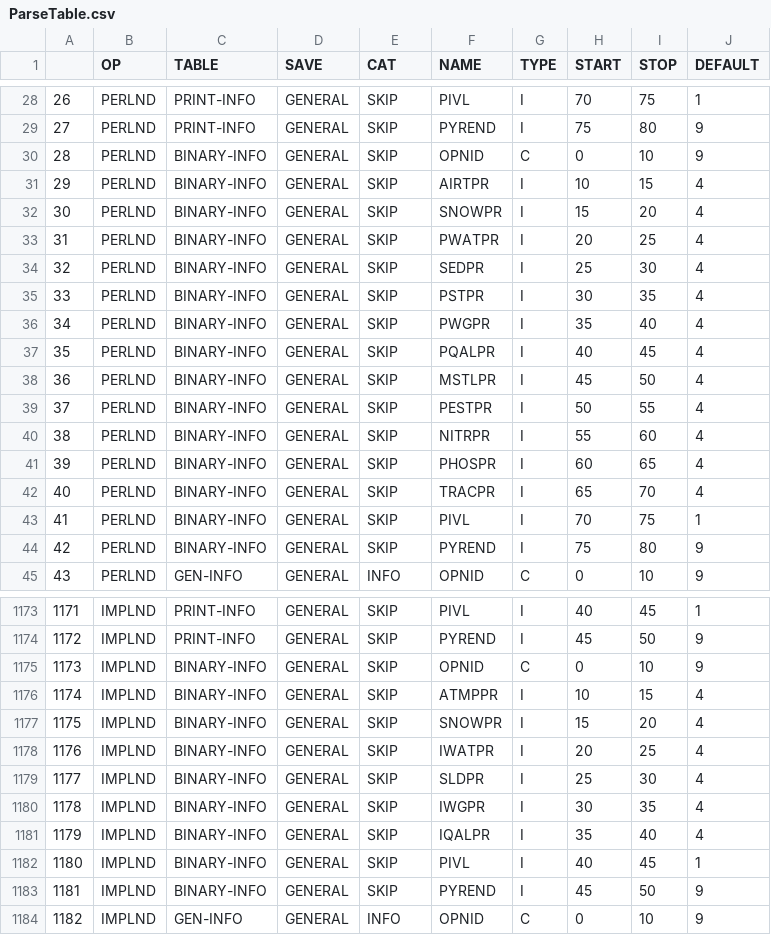
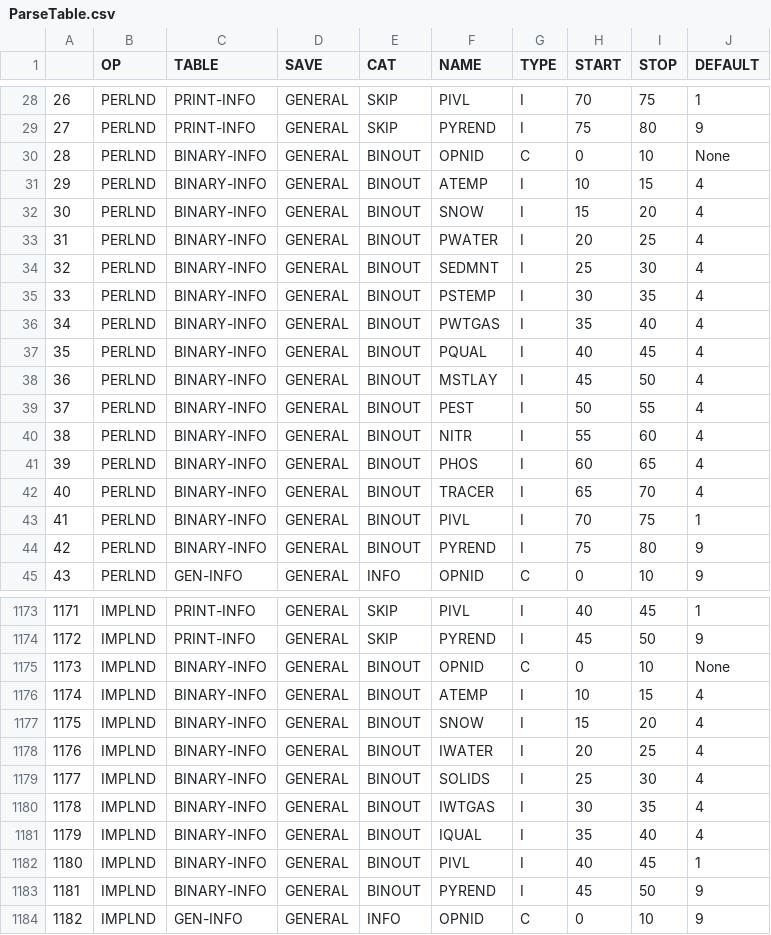
Before and after one commit to respec/HSPsquared, a CSV file: HSP2tools/data/ParseTable.csv, drawn as a sheet; only a part is shown, gaps mark what is left out; the diff covers the shown part only.

```diff
--- a/HSP2tools/data/ParseTable.csv
+++ b/HSP2tools/data/ParseTable.csv
@@ -29,17 +29,17 @@
 27,PERLND,PRINT-INFO,GENERAL,SKIP,PYREND,I,75,80,9
-28,PERLND,BINARY-INFO,GENERAL,SKIP,OPNID,C,0,10,9
-29,PERLND,BINARY-INFO,GENERAL,SKIP,AIRTPR,I,10,15,4
-30,PERLND,BINARY-INFO,GENERAL,SKIP,SNOWPR,I,15,20,4
-31,PERLND,BINARY-INFO,GENERAL,SKIP,PWATPR,I,20,25,4
-32,PERLND,BINARY-INFO,GENERAL,SKIP,SEDPR,I,25,30,4
-33,PERLND,BINARY-INFO,GENERAL,SKIP,PSTPR,I,30,35,4
-34,PERLND,BINARY-INFO,GENERAL,SKIP,PWGPR,I,35,40,4
-35,PERLND,BINARY-INFO,GENERAL,SKIP,PQALPR,I,40,45,4
-36,PERLND,BINARY-INFO,GENERAL,SKIP,MSTLPR,I,45,50,4
-37,PERLND,BINARY-INFO,GENERAL,SKIP,PESTPR,I,50,55,4
-38,PERLND,BINARY-INFO,GENERAL,SKIP,NITRPR,I,55,60,4
-39,PERLND,BINARY-INFO,GENERAL,SKIP,PHOSPR,I,60,65,4
-40,PERLND,BINARY-INFO,GENERAL,SKIP,TRACPR,I,65,70,4
-41,PERLND,BINARY-INFO,GENERAL,SKIP,PIVL,I,70,75,1
-42,PERLND,BINARY-INFO,GENERAL,SKIP,PYREND,I,75,80,9
+28,PERLND,BINARY-INFO,GENERAL,BINOUT,OPNID,C,0,10,None
+29,PERLND,BINARY-INFO,GENERAL,BINOUT,ATEMP,I,10,15,4
+30,PERLND,BINARY-INFO,GENERAL,BINOUT,SNOW,I,15,20,4
+31,PERLND,BINARY-INFO,GENERAL,BINOUT,PWATER,I,20,25,4
+32,PERLND,BINARY-INFO,GENERAL,BINOUT,SEDMNT,I,25,30,4
+33,PERLND,BINARY-INFO,GENERAL,BINOUT,PSTEMP,I,30,35,4
+34,PERLND,BINARY-INFO,GENERAL,BINOUT,PWTGAS,I,35,40,4
+35,PERLND,BINARY-INFO,GENERAL,BINOUT,PQUAL,I,40,45,4
+36,PERLND,BINARY-INFO,GENERAL,BINOUT,MSTLAY,I,45,50,4
+37,PERLND,BINARY-INFO,GENERAL,BINOUT,PEST,I,50,55,4
+38,PERLND,BINARY-INFO,GENERAL,BINOUT,NITR,I,55,60,4
+39,PERLND,BINARY-INFO,GENERAL,BINOUT,PHOS,I,60,65,4
+40,PERLND,BINARY-INFO,GENERAL,BINOUT,TRACER,I,65,70,4
+41,PERLND,BINARY-INFO,GENERAL,BINOUT,PIVL,I,70,75,1
+42,PERLND,BINARY-INFO,GENERAL,BINOUT,PYREND,I,75,80,9
 43,PERLND,GEN-INFO,GENERAL,INFO,OPNID,C,0,10,9
@@ -1174,11 +1174,11 @@
 1172,IMPLND,PRINT-INFO,GENERAL,SKIP,PYREND,I,45,50,9
-1173,IMPLND,BINARY-INFO,GENERAL,SKIP,OPNID,C,0,10,9
-1174,IMPLND,BINARY-INFO,GENERAL,SKIP,ATMPPR,I,10,15,4
-1175,IMPLND,BINARY-INFO,GENERAL,SKIP,SNOWPR,I,15,20,4
-1176,IMPLND,BINARY-INFO,GENERAL,SKIP,IWATPR,I,20,25,4
-1177,IMPLND,BINARY-INFO,GENERAL,SKIP,SLDPR,I,25,30,4
-1178,IMPLND,BINARY-INFO,GENERAL,SKIP,IWGPR,I,30,35,4
-1179,IMPLND,BINARY-INFO,GENERAL,SKIP,IQALPR,I,35,40,4
-1180,IMPLND,BINARY-INFO,GENERAL,SKIP,PIVL,I,40,45,1
-1181,IMPLND,BINARY-INFO,GENERAL,SKIP,PYREND,I,45,50,9
+1173,IMPLND,BINARY-INFO,GENERAL,BINOUT,OPNID,C,0,10,None
+1174,IMPLND,BINARY-INFO,GENERAL,BINOUT,ATEMP,I,10,15,4
+1175,IMPLND,BINARY-INFO,GENERAL,BINOUT,SNOW,I,15,20,4
+1176,IMPLND,BINARY-INFO,GENERAL,BINOUT,IWATER,I,20,25,4
+1177,IMPLND,BINARY-INFO,GENERAL,BINOUT,SOLIDS,I,25,30,4
+1178,IMPLND,BINARY-INFO,GENERAL,BINOUT,IWTGAS,I,30,35,4
+1179,IMPLND,BINARY-INFO,GENERAL,BINOUT,IQUAL,I,35,40,4
+1180,IMPLND,BINARY-INFO,GENERAL,BINOUT,PIVL,I,40,45,1
+1181,IMPLND,BINARY-INFO,GENERAL,BINOUT,PYREND,I,45,50,9
 1182,IMPLND,GEN-INFO,GENERAL,INFO,OPNID,C,0,10,9
```
Also changed, not shown: 24 edited cells elsewhere in this file, 4 other files.
